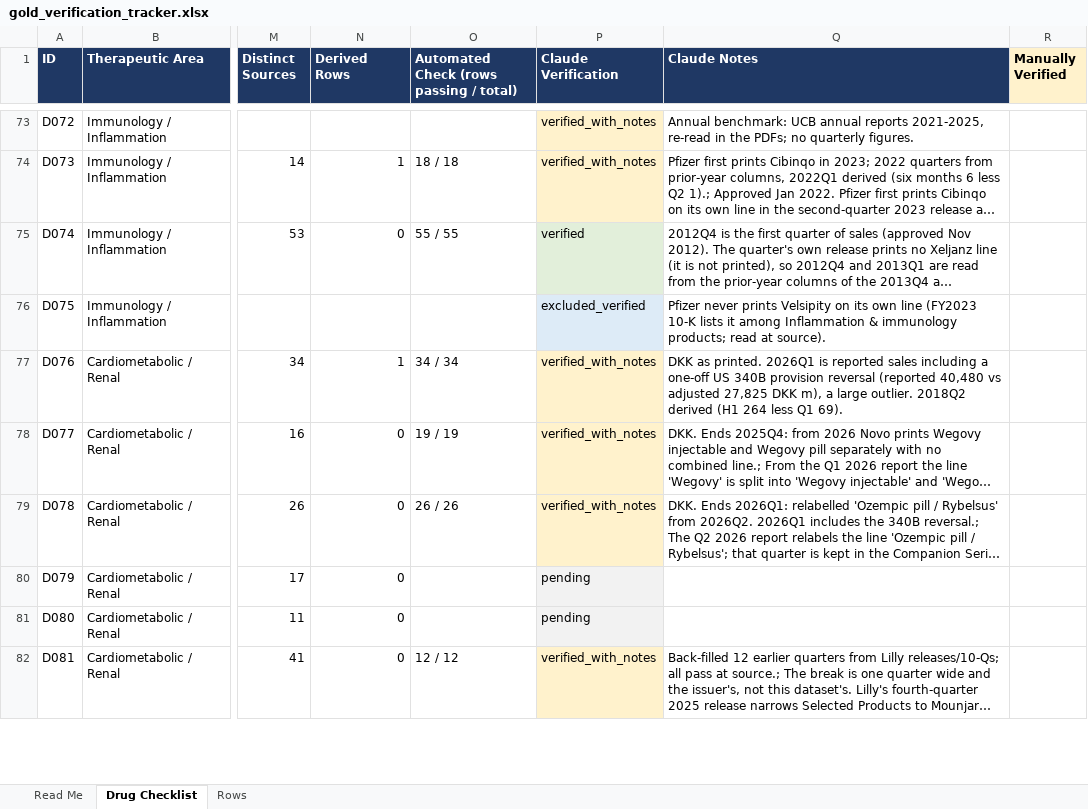
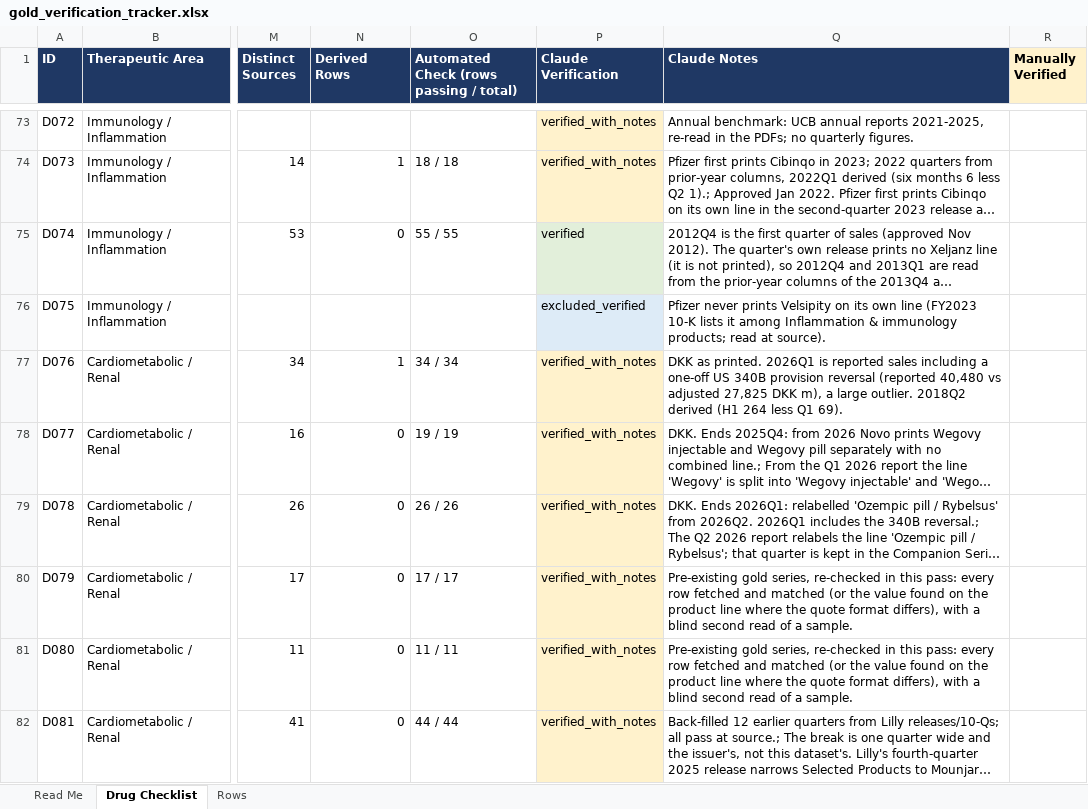
Before and after one commit to shourya0523/pharma-analog-uptake-workbench, an Excel workbook: exports/gold_verification_tracker.xlsx, sheet Drug Checklist, drawn as a sheet; only a part is shown, gaps mark what is left out; long unchanged cells end in …; values as stored, in another font and other column widths than the file's, no borders; the diff covers the shown part only; the diff names each change by its address in the sheet, - before the commit and + after, or states it on an @@ line.

```diff
--- a/exports/gold_verification_tracker.xlsx (sheet Drug Checklist)
+++ b/exports/gold_verification_tracker.xlsx (sheet Drug Checklist)
-O80: (empty)
+O80: 17 / 17
-P80:P81 (Claude Verification): pending
+P80:P81 (Claude Verification): verified_with_notes
-P80:P81 fill: #F2F2F2
+P80:P81 fill: #FFF2CC
-Q80:Q81 (Claude Notes): (empty)
+Q80:Q81 (Claude Notes): Pre-existing gold series, re-checked in this pass: every row fetched and matched (or the value found on the product line where the quote format differs), with a blind second read of a sample.
-O81: (empty)
+O81: 11 / 11
-O82: 12 / 12
+O82: 44 / 44
```
Also changed, not shown: 51 edited cells and cell formats elsewhere in this sheet, sheet Rows, 7 other files.
